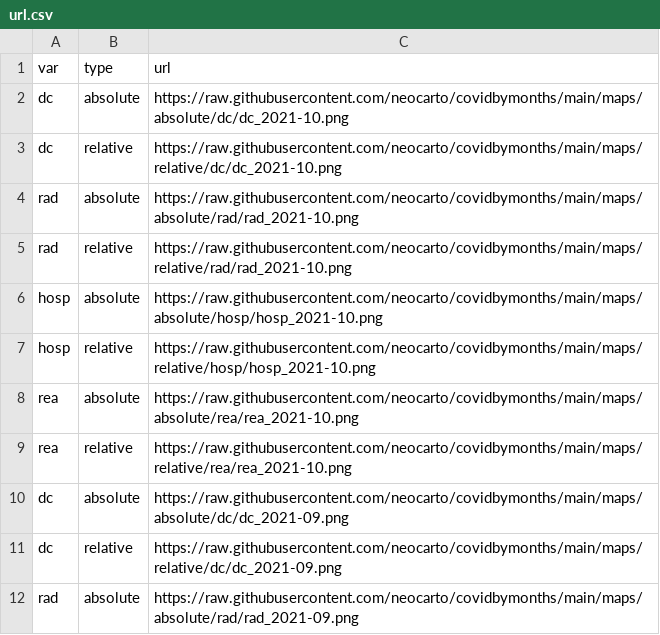
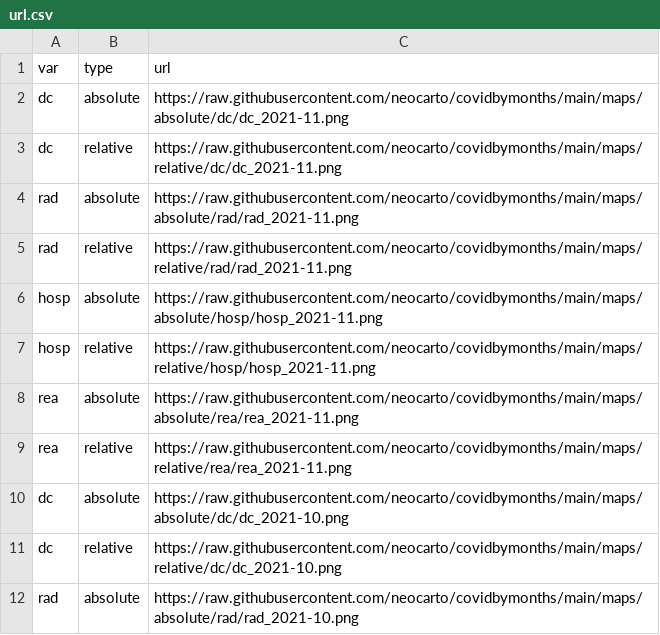
Before and after one commit to neocarto/covidbymonths, a CSV file: maps/url.csv, drawn as a sheet; only a part is shown; the shorter side is filled out with more unchanged rows; the diff names each change by its address in the sheet, - before the commit and + after, or states it on an @@ line.

```diff
--- a/maps/url.csv
+++ b/maps/url.csv
+row 2: dc | absolute | https://raw.githubusercontent.com/neocarto/covidbymonths/main/maps/absolute/dc/dc_2021-11.png
+row 3: dc | relative | https://raw.githubusercontent.com/neocarto/covidbymonths/main/maps/relative/dc/dc_2021-11.png
+row 4: rad | absolute | https://raw.githubusercontent.com/neocarto/covidbymonths/main/maps/absolute/rad/rad_2021-11.png
+row 5: rad | relative | https://raw.githubusercontent.com/neocarto/covidbymonths/main/maps/relative/rad/rad_2021-11.png
+row 6: hosp | absolute | https://raw.githubusercontent.com/neocarto/covidbymonths/main/maps/absolute/hosp/hosp_2021-11.png
+row 7: hosp | relative | https://raw.githubusercontent.com/neocarto/covidbymonths/main/maps/relative/hosp/hosp_2021-11.png
+row 8: rea | absolute | https://raw.githubusercontent.com/neocarto/covidbymonths/main/maps/absolute/rea/rea_2021-11.png
+row 9: rea | relative | https://raw.githubusercontent.com/neocarto/covidbymonths/main/maps/relative/rea/rea_2021-11.png
```
Also changed, not shown: maps/dates.csv, 17 other files.
